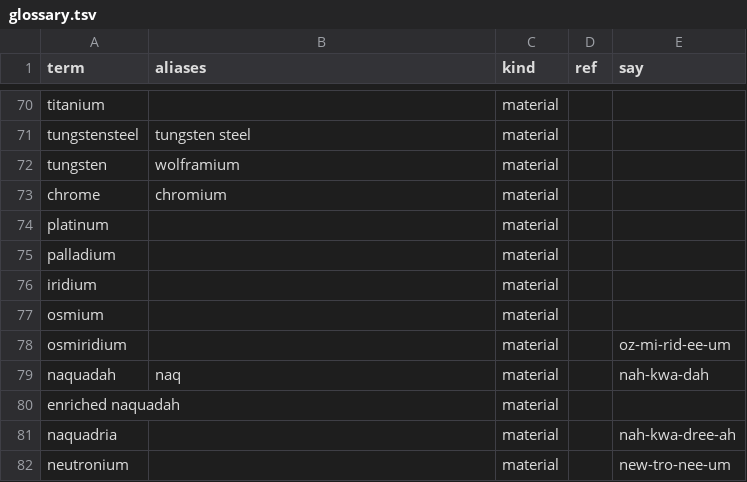
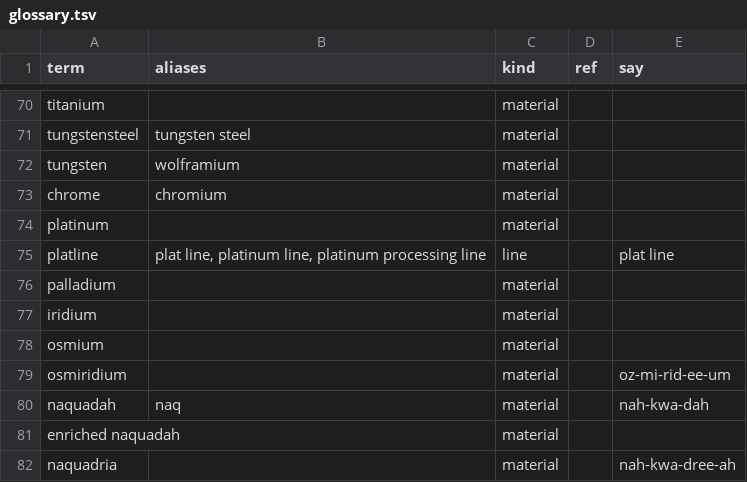
Before and after one commit to crazie450-prog/GretecOS, a TSV file: vault-template/glossary.tsv, drawn as a sheet; only a part is shown, gaps mark what is left out; the shorter side is filled out with more unchanged rows.

```diff
--- a/vault-template/glossary.tsv
+++ b/vault-template/glossary.tsv
@@ -74,2 +74,3 @@ chrome	chromium	material
 platinum		material		
+platline	plat line, platinum line, platinum processing line	line		plat line
 palladium		material		
```
Also changed, not shown: 1 other file.
